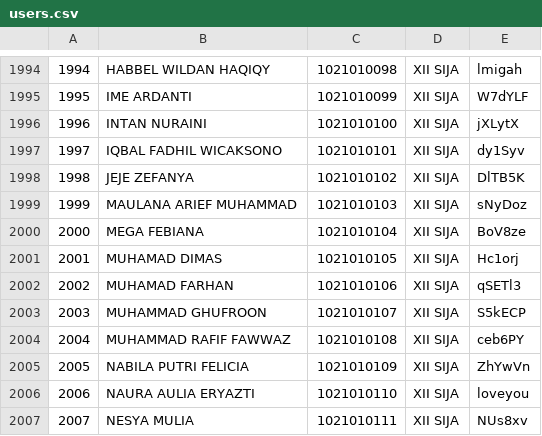
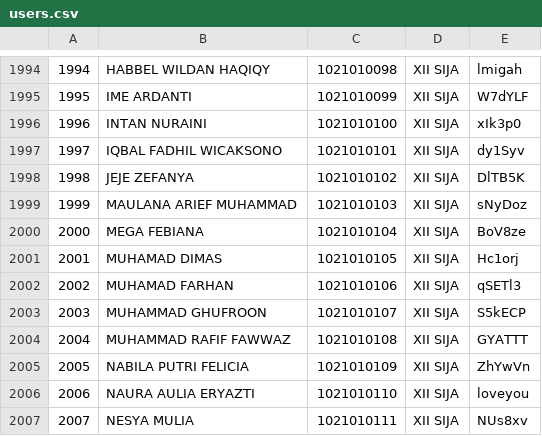
Before and after one commit to ikhfri/nevtik-voting, a CSV file: storage/app/users.csv, drawn as a sheet; only a part is shown, gaps mark what is left out.

```diff
--- a/storage/app/users.csv
+++ b/storage/app/users.csv
@@ -1995,3 +1995,3 @@
 1995,IME ARDANTI,1021010099,XII SIJA,W7dYLF
-1996,INTAN NURAINI,1021010100,XII SIJA,jXLytX
+1996,INTAN NURAINI,1021010100,XII SIJA,xIk3p0
 1997,IQBAL FADHIL WICAKSONO,1021010101,XII SIJA,dy1Syv
@@ -2003,3 +2003,3 @@
 2003,MUHAMMAD GHUFROON,1021010107,XII SIJA,S5kECP
-2004,MUHAMMAD RAFIF FAWWAZ,1021010108,XII SIJA,ceb6PY
+2004,MUHAMMAD RAFIF FAWWAZ,1021010108,XII SIJA,GYATTT
 2005,NABILA PUTRI FELICIA,1021010109,XII SIJA,ZhYwVn
```
Also changed, not shown: 5 other files.
